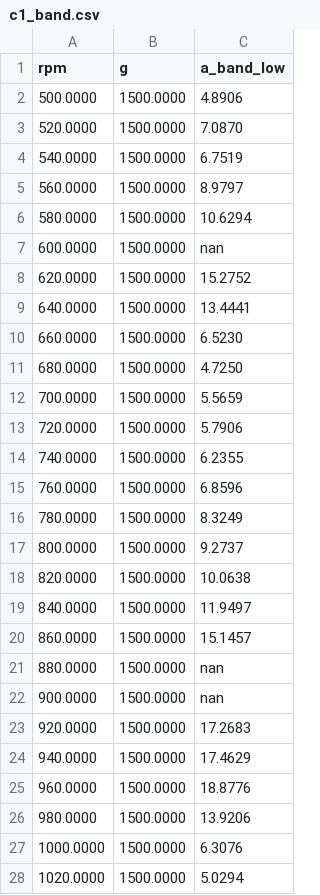
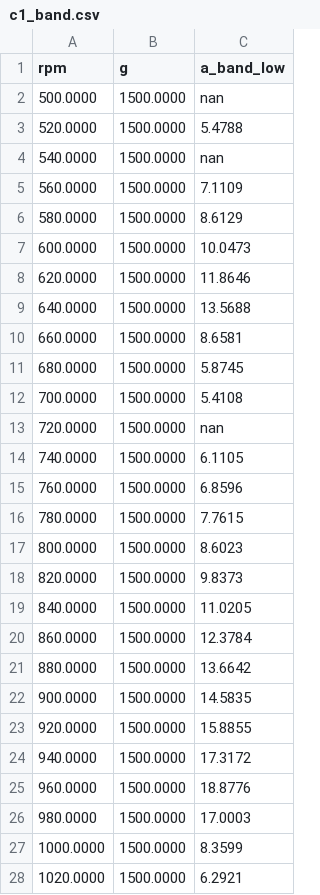
Before and after one commit to samo14s/new-controller, a CSV file: ozsoy2026/results/c1_band.csv, drawn as a sheet; only a part is shown; the diff covers the shown part only.

```diff
--- a/ozsoy2026/results/c1_band.csv
+++ b/ozsoy2026/results/c1_band.csv
@@ -1,28 +1,28 @@
 rpm,g,a_band_low
-500.0000,1500.0000,4.8906
-520.0000,1500.0000,7.0870
-540.0000,1500.0000,6.7519
-560.0000,1500.0000,8.9797
-580.0000,1500.0000,10.6294
-600.0000,1500.0000,nan
-620.0000,1500.0000,15.2752
-640.0000,1500.0000,13.4441
-660.0000,1500.0000,6.5230
-680.0000,1500.0000,4.7250
-700.0000,1500.0000,5.5659
-720.0000,1500.0000,5.7906
-740.0000,1500.0000,6.2355
+500.0000,1500.0000,nan
+520.0000,1500.0000,5.4788
+540.0000,1500.0000,nan
+560.0000,1500.0000,7.1109
+580.0000,1500.0000,8.6129
+600.0000,1500.0000,10.0473
+620.0000,1500.0000,11.8646
+640.0000,1500.0000,13.5688
+660.0000,1500.0000,8.6581
+680.0000,1500.0000,5.8745
+700.0000,1500.0000,5.4108
+720.0000,1500.0000,nan
+740.0000,1500.0000,6.1105
 760.0000,1500.0000,6.8596
-780.0000,1500.0000,8.3249
-800.0000,1500.0000,9.2737
-820.0000,1500.0000,10.0638
-840.0000,1500.0000,11.9497
-860.0000,1500.0000,15.1457
-880.0000,1500.0000,nan
-900.0000,1500.0000,nan
-920.0000,1500.0000,17.2683
-940.0000,1500.0000,17.4629
+780.0000,1500.0000,7.7615
+800.0000,1500.0000,8.6023
+820.0000,1500.0000,9.8373
+840.0000,1500.0000,11.0205
+860.0000,1500.0000,12.3784
+880.0000,1500.0000,13.6642
+900.0000,1500.0000,14.5835
+920.0000,1500.0000,15.8855
+940.0000,1500.0000,17.3172
 960.0000,1500.0000,18.8776
-980.0000,1500.0000,13.9206
-1000.0000,1500.0000,6.3076
-1020.0000,1500.0000,5.0294
+980.0000,1500.0000,17.0003
+1000.0000,1500.0000,8.3599
+1020.0000,1500.0000,6.2921
```
Also changed, not shown: 57 edited cells elsewhere in this file, 5 other files.
